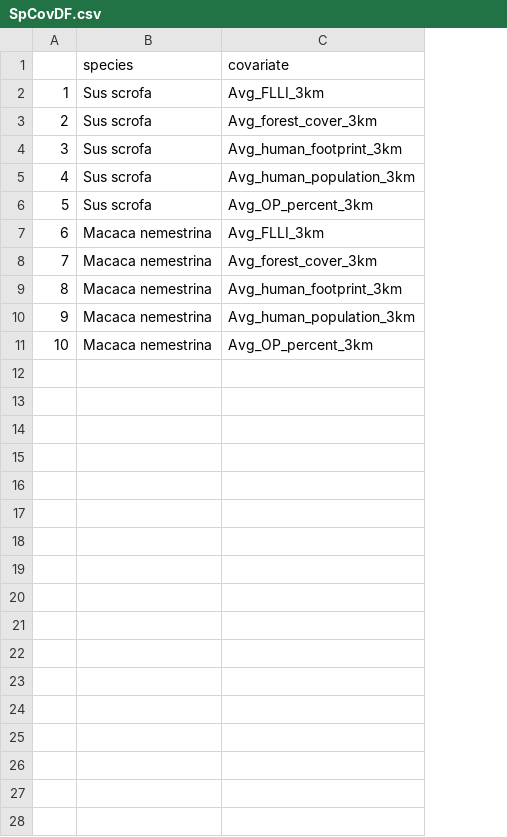
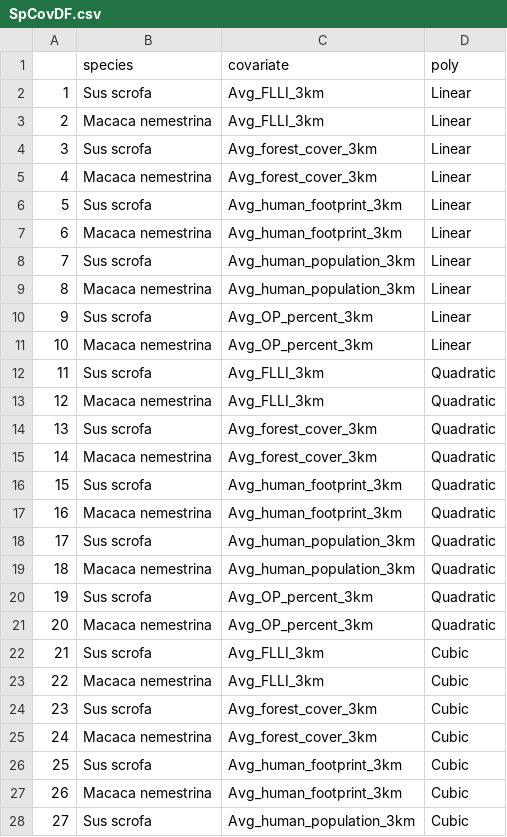
Before and after one commit to joopie-28/OccuGAM_Methods_ECL, a CSV file: Analyses/HPC_Packages/03_HPC_Polynomials/data/SpCovDF.csv, drawn as a sheet; only a part is shown; addresses are those after the commit; the diff covers the shown part only; the diff names each change by its address in the sheet, - before the commit and + after, or states it on an @@ line.

```diff
--- a/Analyses/HPC_Packages/03_HPC_Polynomials/data/SpCovDF.csv
+++ b/Analyses/HPC_Packages/03_HPC_Polynomials/data/SpCovDF.csv
+column D (poly), row 2: Linear; row 4: Linear; row 6: Linear; row 8: Linear; row 10: Linear; row 13: Quadratic; row 15: Quadratic; row 17: Quadratic; row 19: Quadratic; row 21: Quadratic
+row 3: 2 | Macaca nemestrina | Avg_FLLI_3km | Linear
@@ column A renumbered between rows 4 and 21 @@
+row 5: 4 | Macaca nemestrina | Avg_forest_cover_3km | Linear
+row 7: 6 | Macaca nemestrina | Avg_human_footprint_3km | Linear
+row 9: 8 | Macaca nemestrina | Avg_human_population_3km | Linear
+row 11: 10 | Macaca nemestrina | Avg_OP_percent_3km | Linear
+row 12: 11 | Sus scrofa | Avg_FLLI_3km | Quadratic
+row 14: 13 | Sus scrofa | Avg_forest_cover_3km | Quadratic
+row 16: 15 | Sus scrofa | Avg_human_footprint_3km | Quadratic
+row 18: 17 | Sus scrofa | Avg_human_population_3km | Quadratic
+row 20: 19 | Sus scrofa | Avg_OP_percent_3km | Quadratic
+row 22: 21 | Sus scrofa | Avg_FLLI_3km | Cubic
+row 23: 22 | Macaca nemestrina | Avg_FLLI_3km | Cubic
+row 24: 23 | Sus scrofa | Avg_forest_cover_3km | Cubic
+row 25: 24 | Macaca nemestrina | Avg_forest_cover_3km | Cubic
+row 26: 25 | Sus scrofa | Avg_human_footprint_3km | Cubic
+row 27: 26 | Macaca nemestrina | Avg_human_footprint_3km | Cubic
+row 28: 27 | Sus scrofa | Avg_human_population_3km | Cubic
```
Also changed, not shown: 3 added rows elsewhere in this file, 33 other files.
